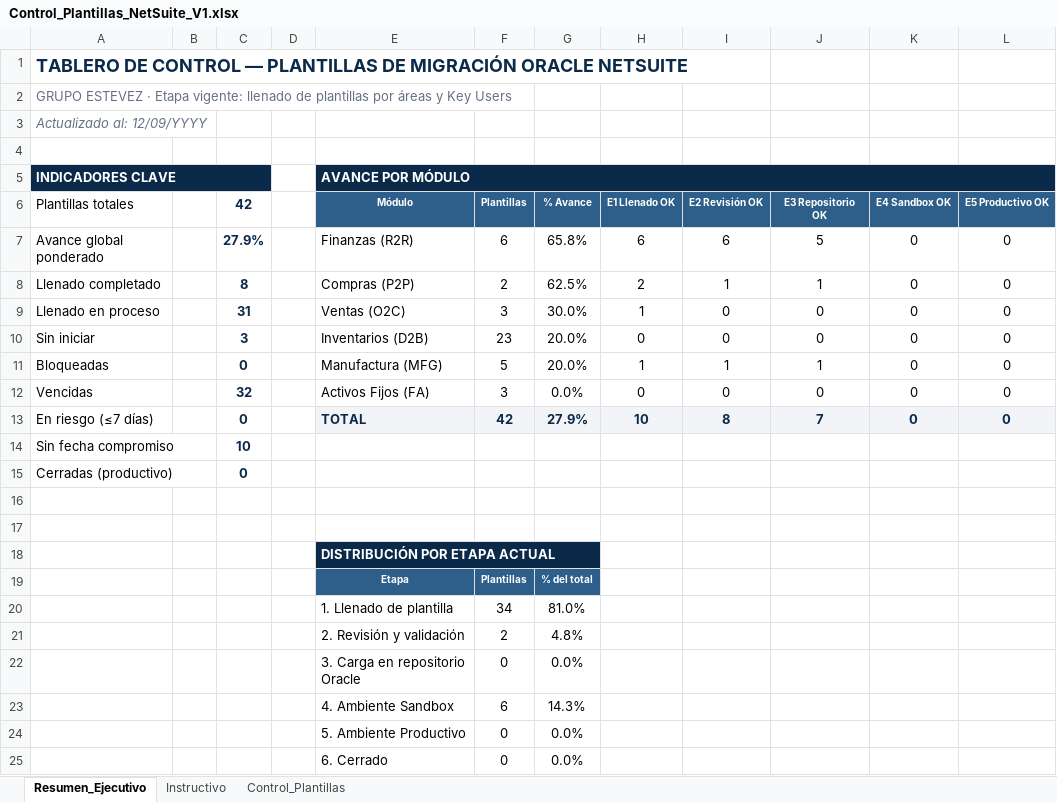
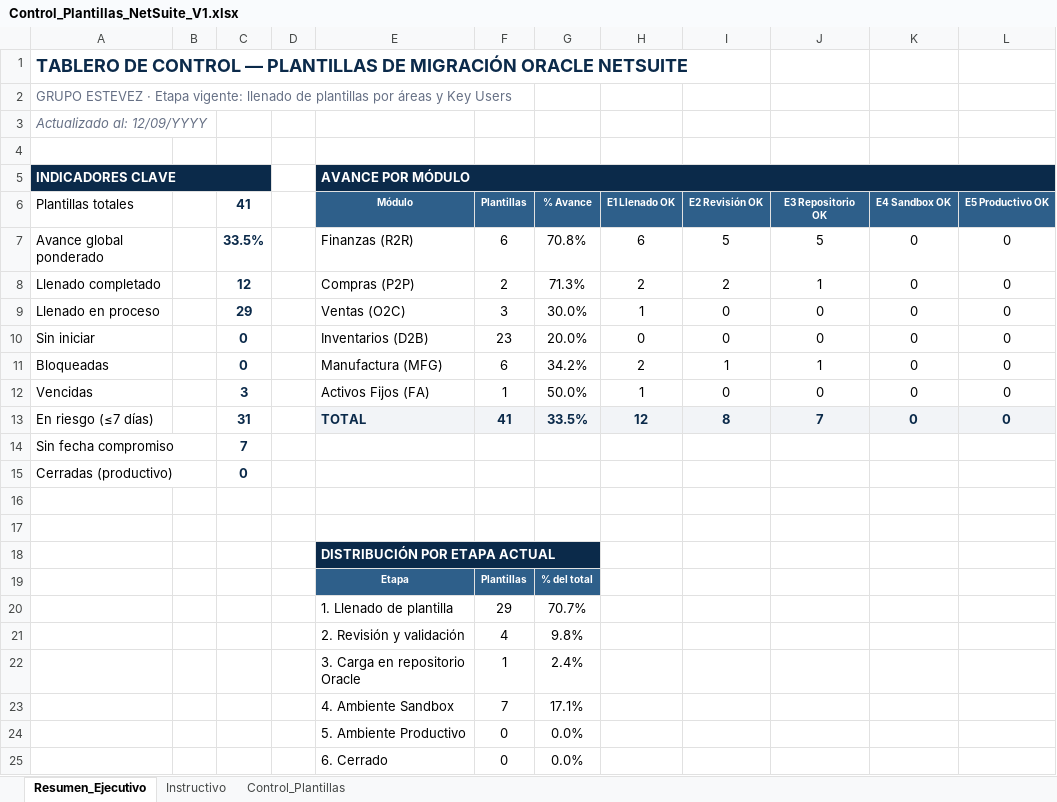
Before and after one commit to cateladino/tablero-plantillas-oracle, an Excel workbook: datos/Control_Plantillas_NetSuite_V1.xlsx, sheet Resumen_Ejecutivo, drawn as a sheet; values as stored, in another font and other column widths than the file's, no borders; removed rows and columns are numbered as before the commit, all else as after; the diff names each change by its address in the sheet, - before the commit and + after, or states it on an @@ line.

```diff
--- a/datos/Control_Plantillas_NetSuite_V1.xlsx (sheet Resumen_Ejecutivo)
+++ b/datos/Control_Plantillas_NetSuite_V1.xlsx (sheet Resumen_Ejecutivo)
-C6: 42
+C6: 41
-C7 (41): 27.9%
+C7 (41): 33.5%
-G7 (% Avance): 65.8%
+G7 (% Avance): 70.8%
-I7 (E2 Revisión OK): 6
+I7 (E2 Revisión OK): 5
-C8 (41): 8
+C8 (41): 12
-G8 (% Avance): 62.5%
+G8 (% Avance): 71.3%
-I8 (E2 Revisión OK): 1
+I8 (E2 Revisión OK): 2
-C9 (41): 31
+C9 (41): 29
-C10 (41): 3
+C10 (41): 0
-F11 (Plantillas): 5
+F11 (Plantillas): 6
-G11 (% Avance): 20.0%
+G11 (% Avance): 34.2%
-H11 (E1 Llenado OK): 1
+H11 (E1 Llenado OK): 2
-C12 (41): 32
+C12 (41): 3
-F12 (Plantillas): 3
+F12 (Plantillas): 1
-G12 (% Avance): 0.0%
+G12 (% Avance): 50.0%
-H12 (E1 Llenado OK): 0
+H12 (E1 Llenado OK): 1
-C13 (41): 0
+C13 (41): 31
-F13 (Plantillas): 42
+F13 (Plantillas): 41
-G13 (% Avance): 27.9%
+G13 (% Avance): 33.5%
-H13 (E1 Llenado OK): 10
+H13 (E1 Llenado OK): 12
-C14 (41): 10
+C14 (41): 7
-row 20:  |  |  |  | 1. Llenado de plantilla | 34 | 81.0%
-row 21:  |  |  |  | 2. Revisión y validación | 2 | 4.8%
-row 22:  |  |  |  | 3. Carga en repositorio Oracle | 0 | 0.0%
-row 23:  |  |  |  | 4. Ambiente Sandbox | 6 | 14.3%
+row 20:  |  |  |  | 1. Llenado de plantilla | 29 | 70.7%
+row 21:  |  |  |  | 2. Revisión y validación | 4 | 9.8%
+row 22:  |  |  |  | 3. Carga en repositorio Oracle | 1 | 2.4%
+row 23:  |  |  |  | 4. Ambiente Sandbox | 7 | 17.1%
```
Also changed, not shown: sheet Control_Plantillas, formulas that keep their value, 4 other files.
